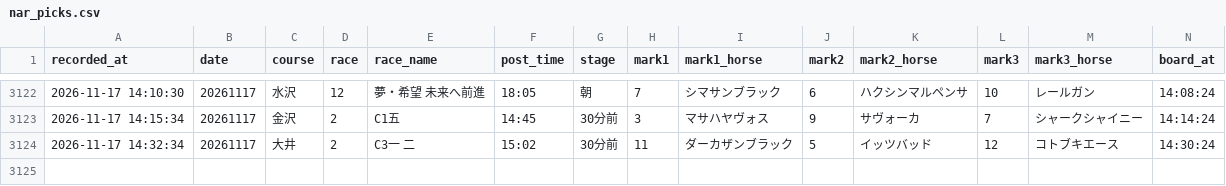
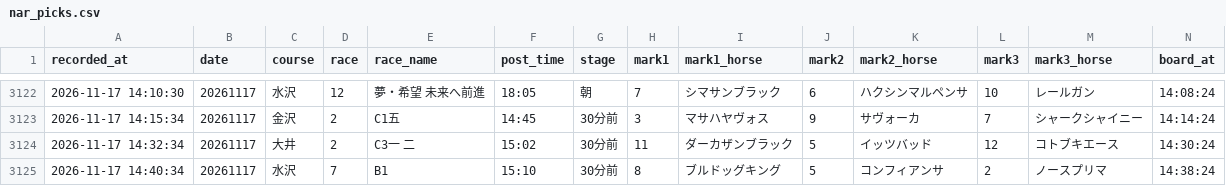
Before and after one commit to mtezoro-hash/keiba-picks, a CSV file: nar_picks.csv, drawn as a sheet; only a part is shown, gaps mark what is left out; rows hold the shown columns only; the diff names each change by its address in the sheet, - before the commit and + after, or states it on an @@ line.

Commit message:
地方の記録 nar_picks.csv 20261117

```diff
--- a/nar_picks.csv
+++ b/nar_picks.csv
+row 3125: 2026-11-17 14:40:34 | 20261117 | 水沢 | 7 | B1 | 15:10 | 30分前 | 8 | ブルドッグキング | 5 | コンフィアンサ | 2 | ノースプリマ | 14:38:24
```
